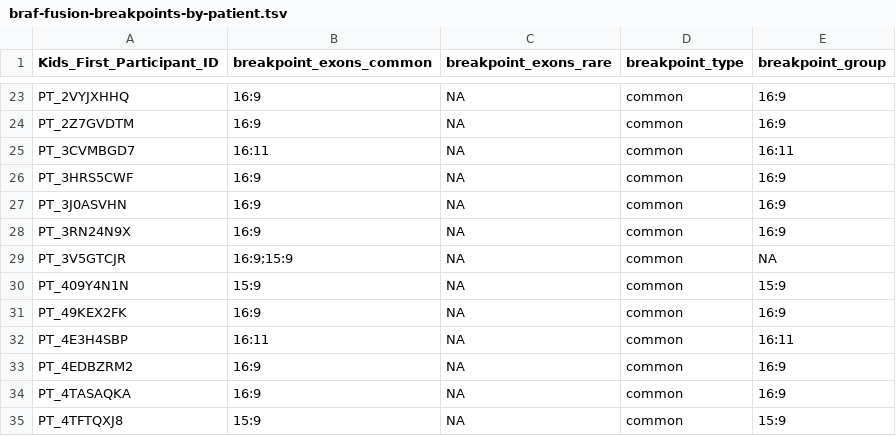
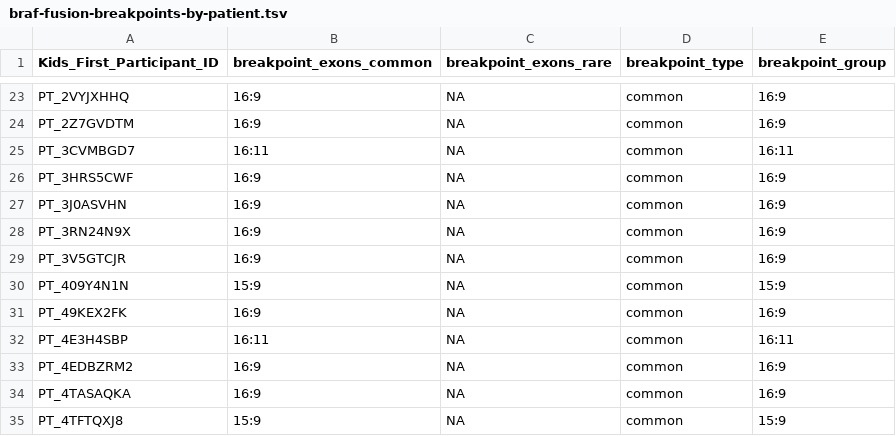
Before and after one commit to d3b-center/pbta-ancestry, a TSV file: analyses/braf-fusions/results/braf-fusion-breakpoints-by-patient.tsv, drawn as a sheet; only a part is shown, gaps mark what is left out.

Commit message:
add BS_063ERW0R low confidence fusion exclusion

```diff
--- a/analyses/braf-fusions/results/braf-fusion-breakpoints-by-patient.tsv
+++ b/analyses/braf-fusions/results/braf-fusion-breakpoints-by-patient.tsv
@@ -28,3 +28,3 @@ PT_3J0ASVHN	16:9	NA	common	16:9
 PT_3RN24N9X	16:9	NA	common	16:9
-PT_3V5GTCJR	16:9;15:9	NA	common	NA
+PT_3V5GTCJR	16:9	NA	common	16:9
 PT_409Y4N1N	15:9	NA	common	15:9
```
Also changed, not shown: 1 other file.
